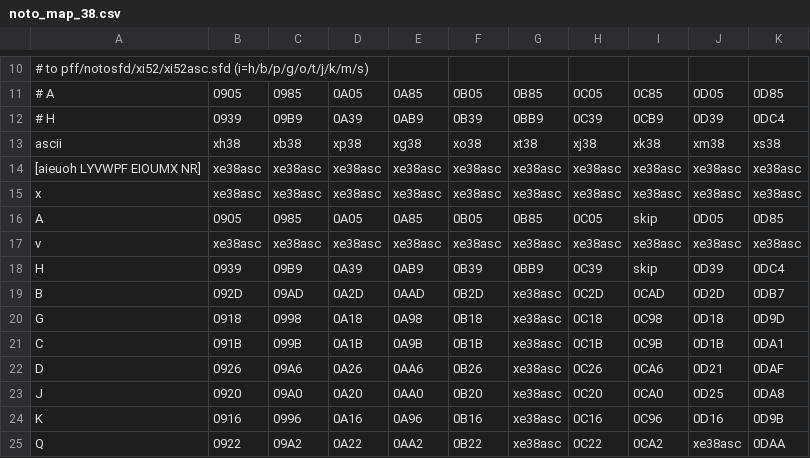
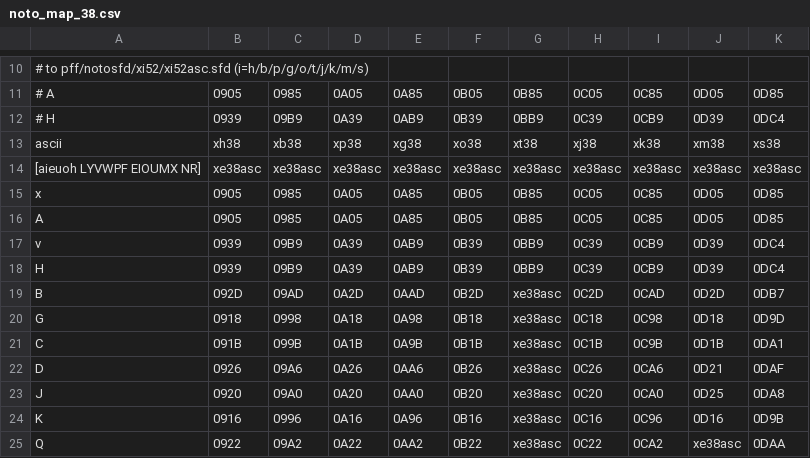
Before and after one commit to zawa8/pff, a CSV file: pysk/notopy/noto_map_38.csv, drawn as a sheet; only a part is shown, gaps mark what is left out.

Commit message:
xAvH glyphs and mapping in noto_map_38.csv xnd noto_map_52.csv chenzd

```diff
--- a/pysk/notopy/noto_map_38.csv
+++ b/pysk/notopy/noto_map_38.csv
@@ -14,6 +14,6 @@ ascii,xh38,xb38,xp38,xg38,xo38,xt38,xj38,xk38,xm38,xs38
 [aieuoh LYVWPF EIOUMX NR],xe38asc,xe38asc,xe38asc,xe38asc,xe38asc,xe38asc,xe38asc,xe38asc,xe38asc,xe38asc
-x,xe38asc,xe38asc,xe38asc,xe38asc,xe38asc,xe38asc,xe38asc,xe38asc,xe38asc,xe38asc
-A,0905,0985,0A05,0A85,0B05,0B85,0C05,skip,0D05,0D85
-v,xe38asc,xe38asc,xe38asc,xe38asc,xe38asc,xe38asc,xe38asc,xe38asc,xe38asc,xe38asc
-H,0939,09B9,0A39,0AB9,0B39,0BB9,0C39,skip,0D39,0DC4
+x,0905,0985,0A05,0A85,0B05,0B85,0C05,0C85,0D05,0D85
+A,0905,0985,0A05,0A85,0B05,0B85,0C05,0C85,0D05,0D85
+v,0939,09B9,0A39,0AB9,0B39,0BB9,0C39,0CB9,0D39,0DC4
+H,0939,09B9,0A39,0AB9,0B39,0BB9,0C39,0CB9,0D39,0DC4
 B,092D,09AD,0A2D,0AAD,0B2D,xe38asc,0C2D,0CAD,0D2D,0DB7
```
Also changed, not shown: 42 other files.
